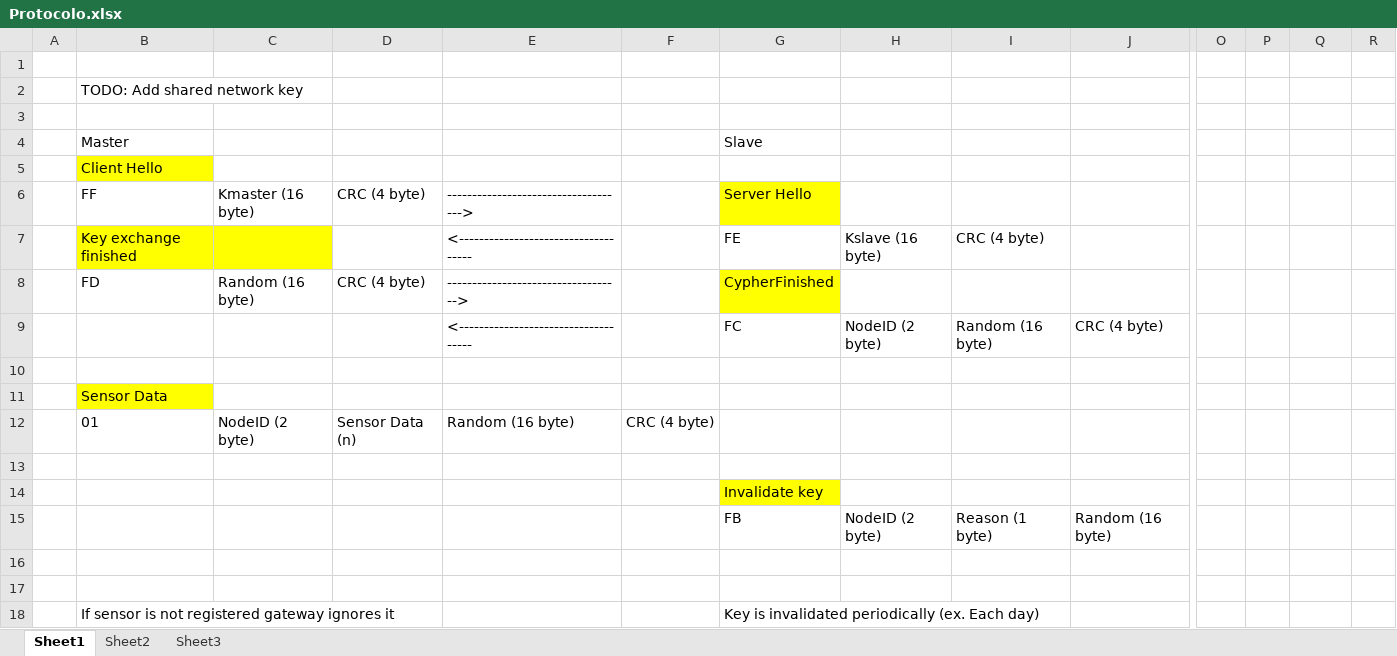
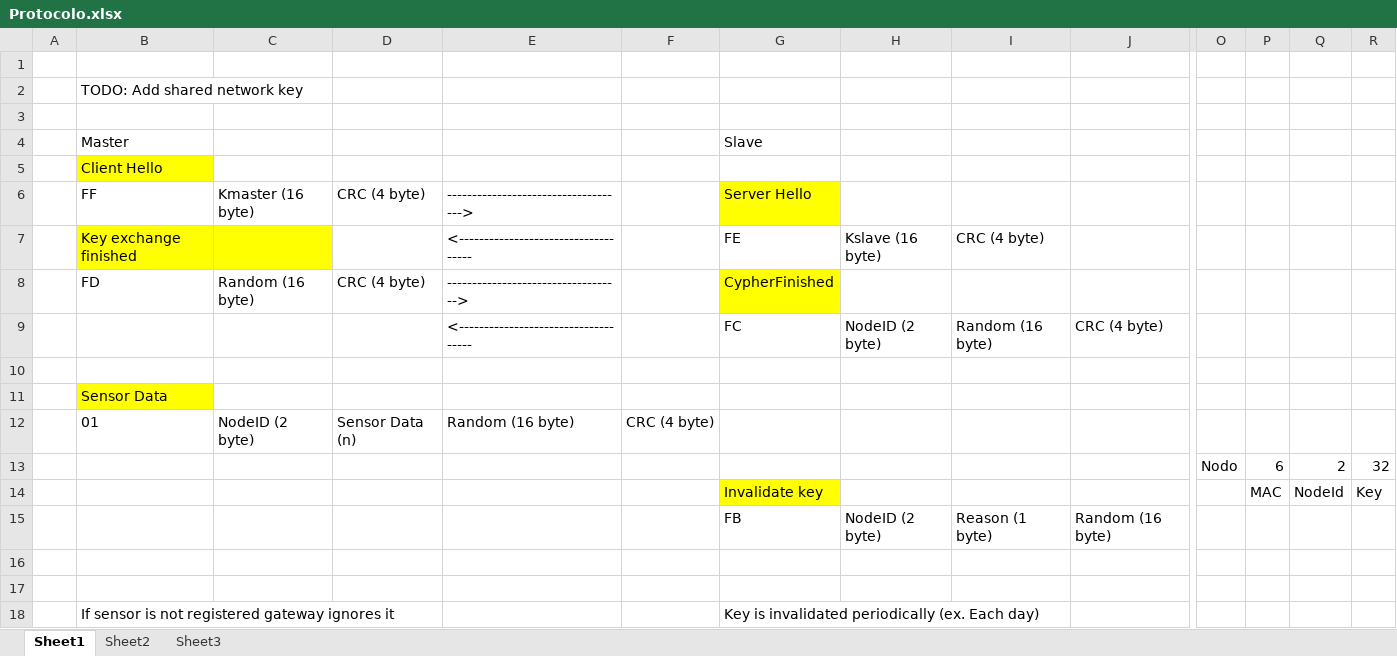
Before and after one commit to gmag11/EnigmaIOT, an Excel workbook: Protocolo.xlsx, sheet Sheet1, drawn as a sheet; only a part is shown, gaps mark what is left out; values as stored, in another font and other column widths than the file's, no borders; removed rows and columns are numbered as before the commit, all else as after; rows hold the shown columns only; the diff names each change by its address in the sheet, - before the commit and + after, or states it on an @@ line.

```diff
--- a/Protocolo.xlsx (sheet Sheet1)
+++ b/Protocolo.xlsx (sheet Sheet1)
-row 13: (empty)
+row 13:  |  |  |  |  |  |  |  |  |  | Nodo | 6 | 2 | 32
-row 14:  |  |  |  |  |  | Invalidate key
+row 14:  |  |  |  |  |  | Invalidate key |  |  |  |  | MAC | NodeId | Key
```
Also changed, not shown: 6 other files.
